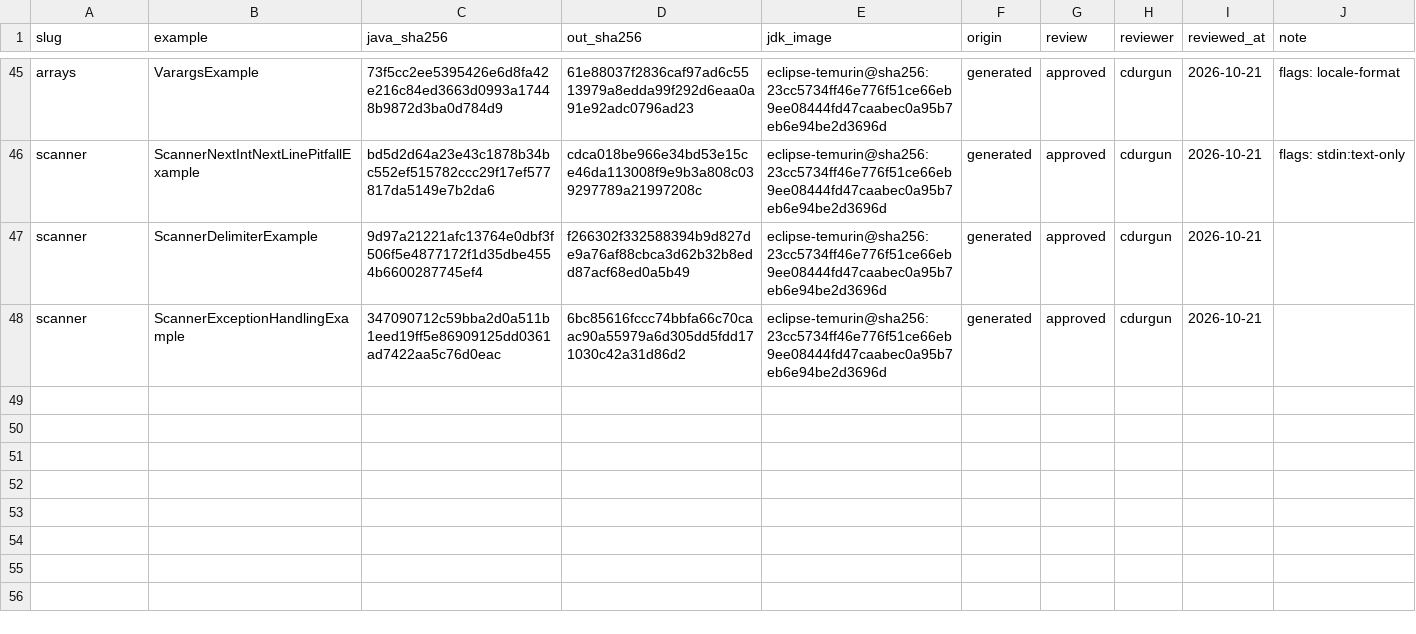
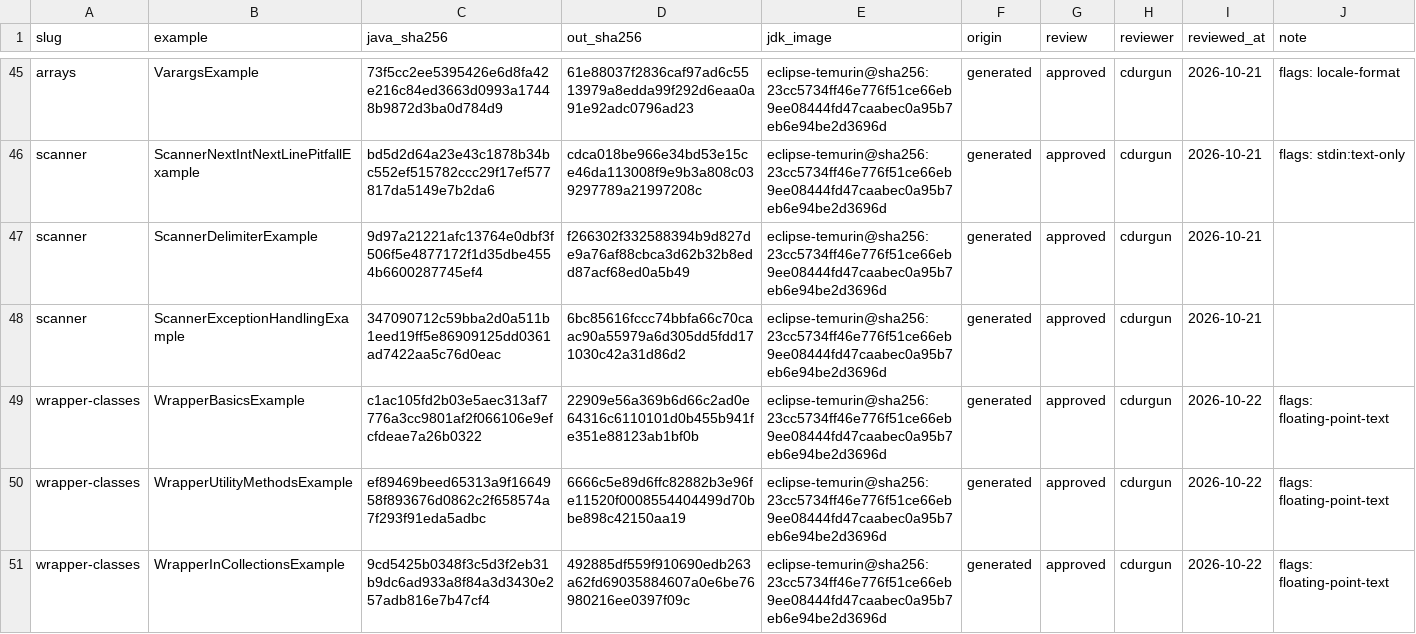
Before and after one commit to cdurgun/learning-platform, a TSV file: scripts/example-outputs/manifest.tsv, drawn as a sheet; only a part is shown, gaps mark what is left out.

```diff
--- a/scripts/example-outputs/manifest.tsv
+++ b/scripts/example-outputs/manifest.tsv
@@ -48 +48,4 @@ scanner	ScannerDelimiterExample	9d97a21221afc13764e0dbf3f506f5e4877172f1d35dbe45
 scanner	ScannerExceptionHandlingExample	347090712c59bba2d0a511b1eed19ff5e86909125dd0361ad7422aa5c76d0eac	6bc85616fccc74bbfa66c70caac90a55979a6d305dd5fdd171030c42a31d86d2	eclipse-temurin@sha256:23cc5734ff46e776f51ce66eb9ee08444fd47caabec0a95b7eb6e94be2d3696d	generated	approved	cdurgun	2026-10-21	
+wrapper-classes	WrapperBasicsExample	c1ac105fd2b03e5aec313af7776a3cc9801af2f066106e9efcfdeae7a26b0322	22909e56a369b6d66c2ad0e64316c6110101d0b455b941fe351e88123ab1bf0b	eclipse-temurin@sha256:23cc5734ff46e776f51ce66eb9ee08444fd47caabec0a95b7eb6e94be2d3696d	generated	approved	cdurgun	2026-10-22	flags: floating-point-text
+wrapper-classes	WrapperUtilityMethodsExample	ef89469beed65313a9f1664958f893676d0862c2f658574a7f293f91eda5adbc	6666c5e89d6ffc82882b3e96fe11520f0008554404499d70bbe898c42150aa19	eclipse-temurin@sha256:23cc5734ff46e776f51ce66eb9ee08444fd47caabec0a95b7eb6e94be2d3696d	generated	approved	cdurgun	2026-10-22	flags: floating-point-text
+wrapper-classes	WrapperInCollectionsExample	9cd5425b0348f3c5d3f2eb31b9dc6ad933a8f84a3d3430e257adb816e7b47cf4	492885df559f910690edb263a62fd69035884607a0e6be76980216ee0397f09c	eclipse-temurin@sha256:23cc5734ff46e776f51ce66eb9ee08444fd47caabec0a95b7eb6e94be2d3696d	generated	approved	cdurgun	2026-10-22	flags: floating-point-text
```
Also changed, not shown: 6 other files.
